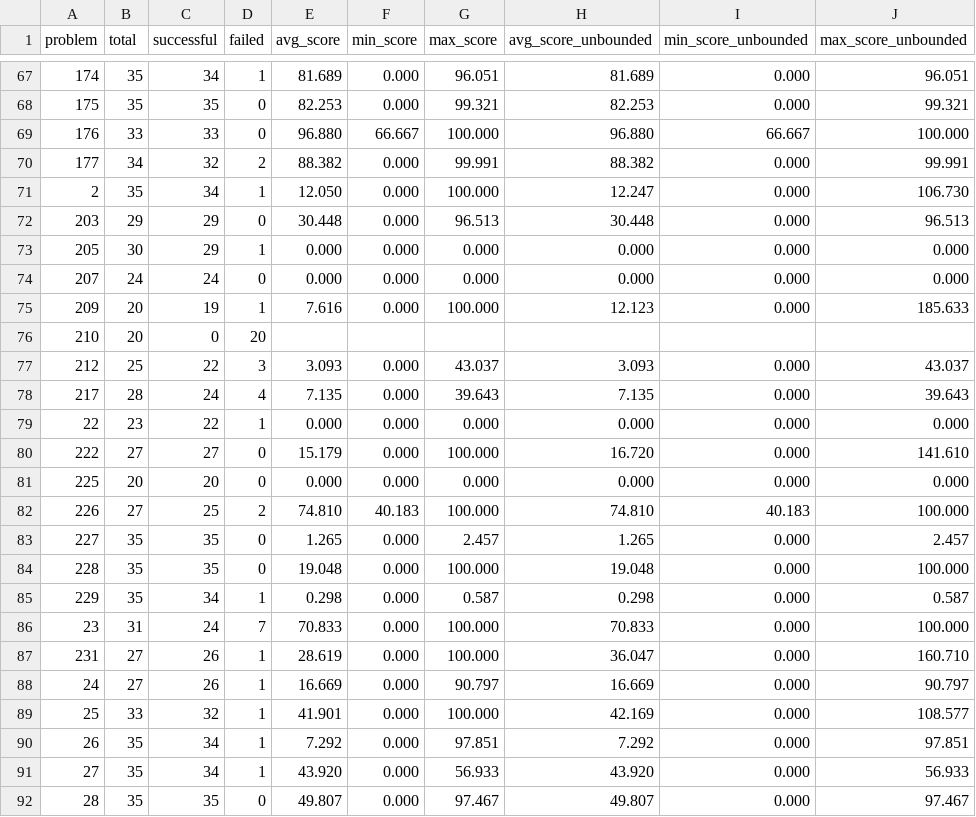
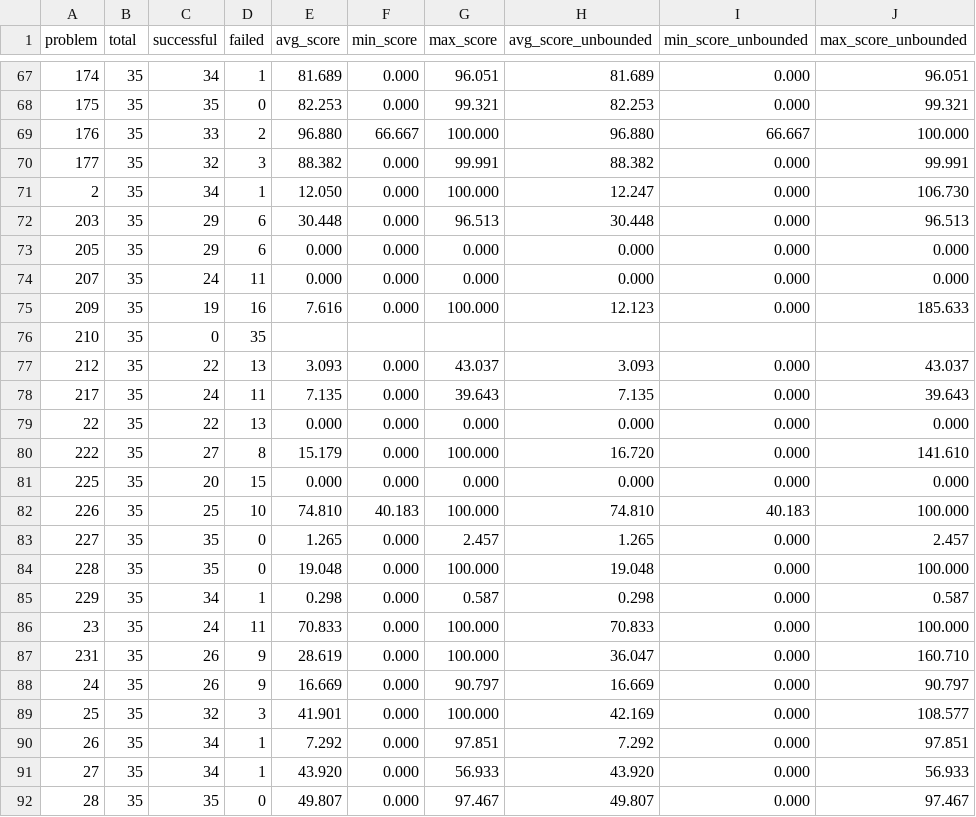
Before and after one commit to FrontierCS/Frontier-CS-Result, a CSV file: algorithmic/batch/by_problem.csv, drawn as a sheet; only a part is shown, gaps mark what is left out; the diff covers the shown part only.

```diff
--- a/algorithmic/batch/by_problem.csv
+++ b/algorithmic/batch/by_problem.csv
@@ -68,16 +68,16 @@ problem,total,successful,failed,avg_score,min_score,max_score,avg_score_unbounde
 175,35,35,0,82.253,0.000,99.321,82.253,0.000,99.321
-176,33,33,0,96.880,66.667,100.000,96.880,66.667,100.000
-177,34,32,2,88.382,0.000,99.991,88.382,0.000,99.991
+176,35,33,2,96.880,66.667,100.000,96.880,66.667,100.000
+177,35,32,3,88.382,0.000,99.991,88.382,0.000,99.991
 2,35,34,1,12.050,0.000,100.000,12.247,0.000,106.730
-203,29,29,0,30.448,0.000,96.513,30.448,0.000,96.513
-205,30,29,1,0.000,0.000,0.000,0.000,0.000,0.000
-207,24,24,0,0.000,0.000,0.000,0.000,0.000,0.000
-209,20,19,1,7.616,0.000,100.000,12.123,0.000,185.633
-210,20,0,20,,,,,,
-212,25,22,3,3.093,0.000,43.037,3.093,0.000,43.037
-217,28,24,4,7.135,0.000,39.643,7.135,0.000,39.643
-22,23,22,1,0.000,0.000,0.000,0.000,0.000,0.000
-222,27,27,0,15.179,0.000,100.000,16.720,0.000,141.610
-225,20,20,0,0.000,0.000,0.000,0.000,0.000,0.000
-226,27,25,2,74.810,40.183,100.000,74.810,40.183,100.000
+203,35,29,6,30.448,0.000,96.513,30.448,0.000,96.513
+205,35,29,6,0.000,0.000,0.000,0.000,0.000,0.000
+207,35,24,11,0.000,0.000,0.000,0.000,0.000,0.000
+209,35,19,16,7.616,0.000,100.000,12.123,0.000,185.633
+210,35,0,35,,,,,,
+212,35,22,13,3.093,0.000,43.037,3.093,0.000,43.037
+217,35,24,11,7.135,0.000,39.643,7.135,0.000,39.643
+22,35,22,13,0.000,0.000,0.000,0.000,0.000,0.000
+222,35,27,8,15.179,0.000,100.000,16.720,0.000,141.610
+225,35,20,15,0.000,0.000,0.000,0.000,0.000,0.000
+226,35,25,10,74.810,40.183,100.000,74.810,40.183,100.000
 227,35,35,0,1.265,0.000,2.457,1.265,0.000,2.457
@@ -85,6 +85,6 @@ problem,total,successful,failed,avg_score,min_score,max_score,avg_score_unbounde
 229,35,34,1,0.298,0.000,0.587,0.298,0.000,0.587
-23,31,24,7,70.833,0.000,100.000,70.833,0.000,100.000
-231,27,26,1,28.619,0.000,100.000,36.047,0.000,160.710
-24,27,26,1,16.669,0.000,90.797,16.669,0.000,90.797
-25,33,32,1,41.901,0.000,100.000,42.169,0.000,108.577
+23,35,24,11,70.833,0.000,100.000,70.833,0.000,100.000
+231,35,26,9,28.619,0.000,100.000,36.047,0.000,160.710
+24,35,26,9,16.669,0.000,90.797,16.669,0.000,90.797
+25,35,32,3,41.901,0.000,100.000,42.169,0.000,108.577
 26,35,34,1,7.292,0.000,97.851,7.292,0.000,97.851
```
Also changed, not shown: 117 edited cells elsewhere in this file, 5 other files.
